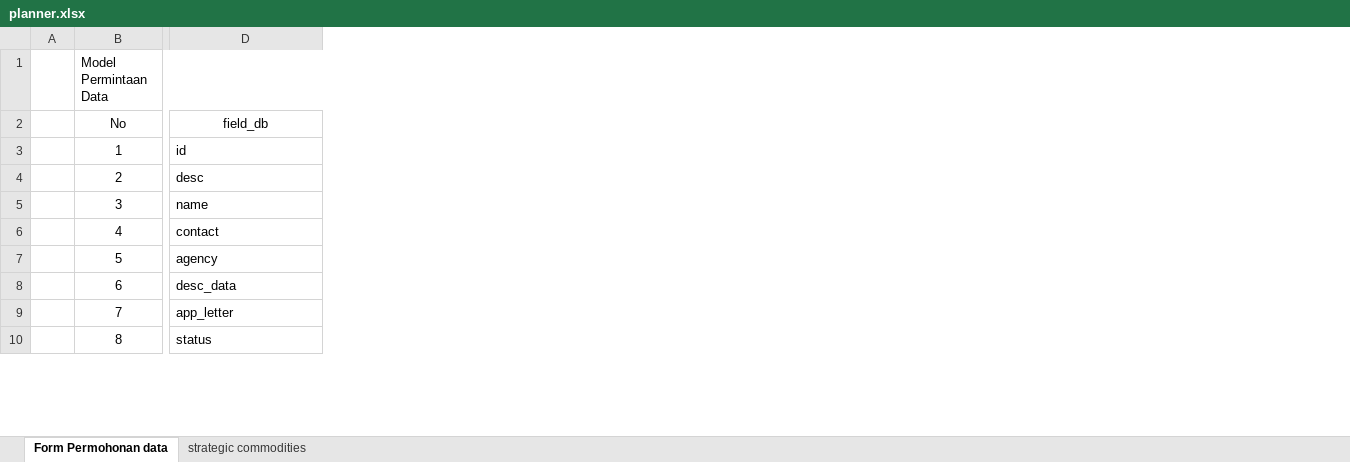
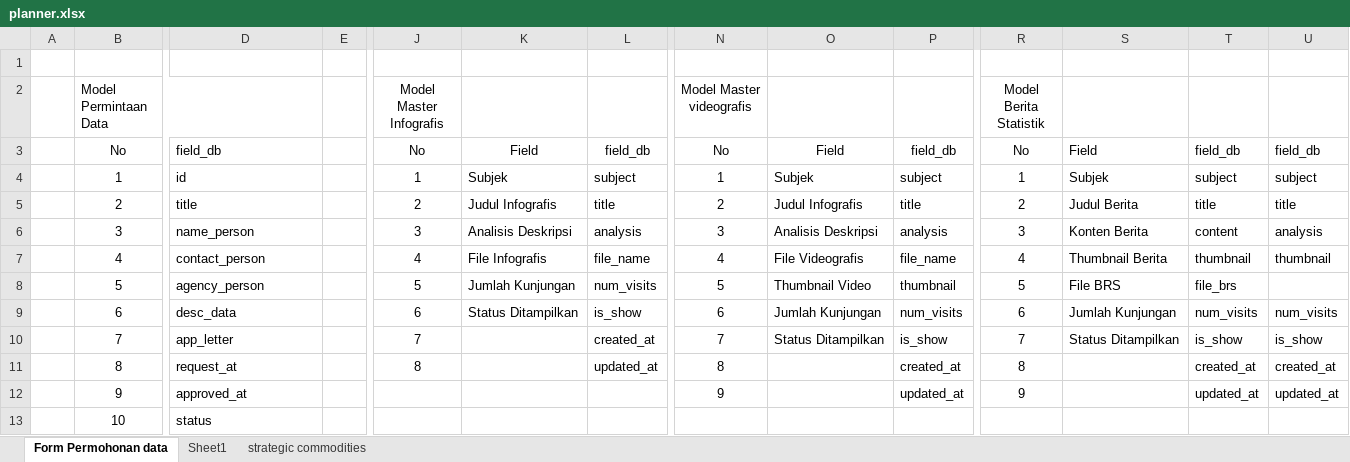
Before and after one commit to rifkibps/appmuna, an Excel workbook: planner.xlsx, sheet Form Permohonan data, drawn as a sheet; only a part is shown, gaps mark what is left out; values as stored, in another font and other column widths than the file's, no borders; addresses are those after the commit; rows hold the shown columns only; the diff covers the shown part only; the diff names each change by its address in the sheet, - before the commit and + after, or states it on an @@ line.

```diff
--- a/planner.xlsx (sheet Form Permohonan data)
+++ b/planner.xlsx (sheet Form Permohonan data)
+sheet tab: Sheet1
+column E, empty
+column J (Model Master Infografis), rows 3-10: No | 1 | 2 | 3 | 4 | 5 | 6 | 7
+column K, rows 3-9: Field | Subjek | Judul Infografis | Analisis Deskripsi | File Infografis | Jumlah Kunjungan | Status Ditampilkan
+column L, rows 3-10: field_db | subject | title | analysis | file_name | num_visits | is_show | created_at
+column N (Model Master videografis), rows 3-10: No | 1 | 2 | 3 | 4 | 5 | 6 | 7
+column O, rows 3-10: Field | Subjek | Judul Infografis | Analisis Deskripsi | File Videografis | Thumbnail Video | Jumlah Kunjungan | Status Ditampilkan
+column P, rows 3-10: field_db | subject | title | analysis | file_name | thumbnail | num_visits | is_show
+column R (Model Berita Statistik), rows 3-10: No | 1 | 2 | 3 | 4 | 5 | 6 | 7
+column S, rows 3-10: Field | Subjek | Judul Berita | Konten Berita | Thumbnail Berita | File BRS | Jumlah Kunjungan | Status Ditampilkan
+column T, rows 3-10: field_db | subject | title | content | thumbnail | file_brs | num_visits | is_show
+column U, rows 3-10: field_db | subject | title | analysis | thumbnail |  | num_visits | is_show
+row 1: (empty)
-D3 alignment: center
+D3 alignment: left
-D5: desc
+D5: title
-D6: name
+D6: name_person
-D7: contact
+D7: contact_person
-D8: agency
+D8: agency_person
+row 11:  | 8 | request_at |  | 8 |  | updated_at | 8 |  | created_at | 8 |  | created_at | created_at
+row 12:  | 9 | approved_at |  |  |  |  | 9 |  | updated_at | 9 |  | updated_at | updated_at
-B13 (Model Permintaan Data): 8
+B13 (Model Permintaan Data): 10
```
Also changed, not shown: 53 added rows, 3 added columns, 1 removed column and 2 edited cells elsewhere in this sheet, 15 other files.
